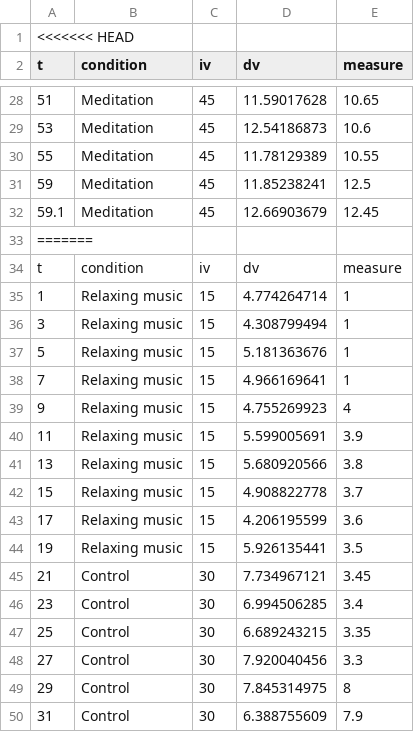
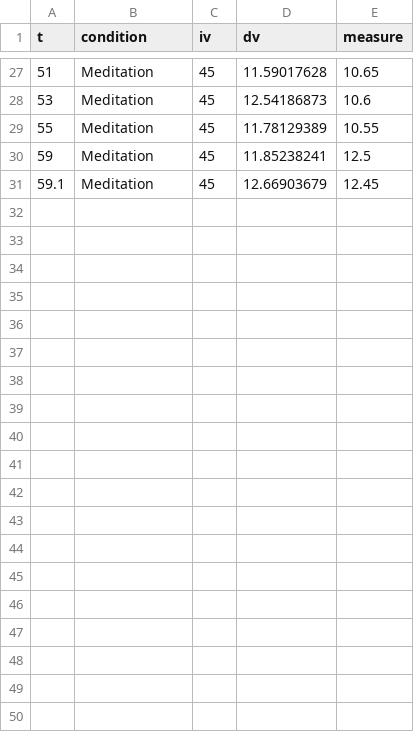
Before and after one commit to coryderringer/RM-Tutorial, a CSV file: static/stimuli/OrderEffects/practice1.csv, drawn as a sheet; only a part is shown, gaps mark what is left out; the diff covers the shown part only.

```diff
--- a/static/stimuli/OrderEffects/practice1.csv
+++ b/static/stimuli/OrderEffects/practice1.csv
@@ -1,2 +1 @@
-<<<<<<< HEAD
 t,condition,iv,dv,measure
@@ -32,19 +31 @@ t,condition,iv,dv,measure
 59.1,Meditation,45,12.66903679,12.45
-=======
-t,condition,iv,dv,measure
-1,Relaxing music,15,4.774264714,1
-3,Relaxing music,15,4.308799494,1
-5,Relaxing music,15,5.181363676,1
-7,Relaxing music,15,4.966169641,1
-9,Relaxing music,15,4.755269923,4
-11,Relaxing music,15,5.599005691,3.9
-13,Relaxing music,15,5.680920566,3.8
-15,Relaxing music,15,4.908822778,3.7
-17,Relaxing music,15,4.206195599,3.6
-19,Relaxing music,15,5.926135441,3.5
-21,Control,30,7.734967121,3.45
-23,Control,30,6.994506285,3.4
-25,Control,30,6.689243215,3.35
-27,Control,30,7.920040456,3.3
-29,Control,30,7.845314975,8
-31,Control,30,6.388755609,7.9
```
Also changed, not shown: 15 removed rows elsewhere in this file, 6 other files.
